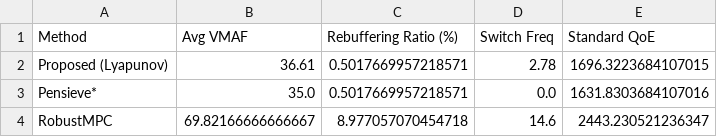
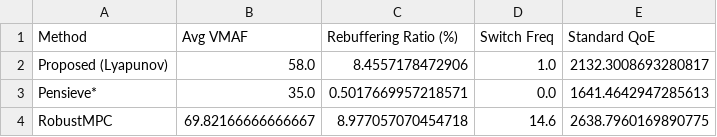
Before and after one commit to saeedzarbi/ABR-Awareness, a CSV file: new/results/tcsvt_generalization_results.csv, drawn as a sheet.

```diff
--- a/new/results/tcsvt_generalization_results.csv
+++ b/new/results/tcsvt_generalization_results.csv
@@ -1,4 +1,4 @@
 Method,Avg VMAF,Rebuffering Ratio (%),Switch Freq,Standard QoE
-Proposed (Lyapunov),36.61,0.5017669957218571,2.78,1696.3223684107015
-Pensieve*,35.0,0.5017669957218571,0.0,1631.8303684107016
-RobustMPC,69.82166666666667,8.977057070454718,14.6,2443.230521236347
+Proposed (Lyapunov),58.0,8.4557178472906,1.0,2132.3008693280817
+Pensieve*,35.0,0.5017669957218571,0.0,1641.4642947285613
+RobustMPC,69.82166666666667,8.977057070454718,14.6,2638.7960169890775
```
Also changed, not shown: 39 other files.
